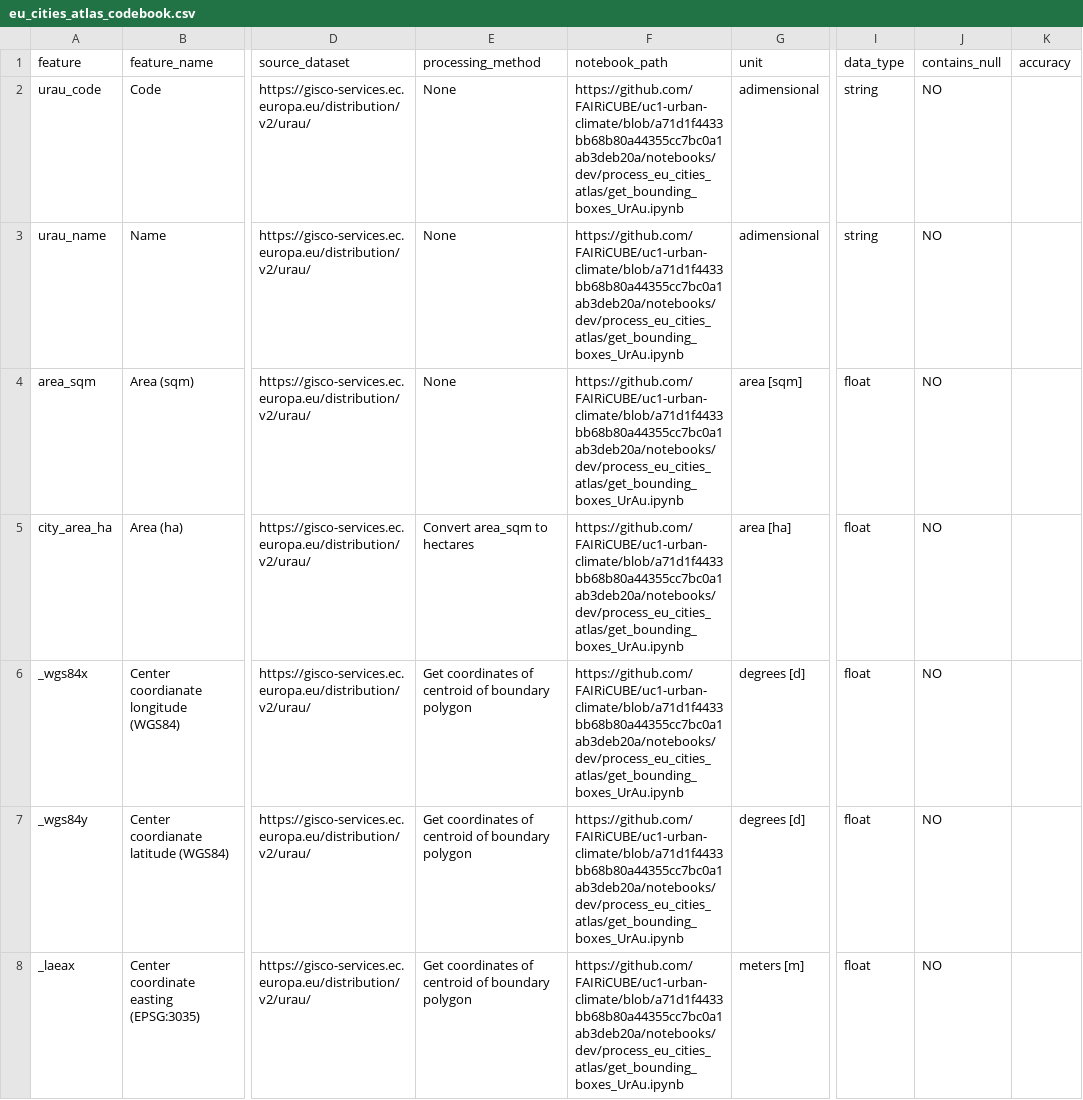
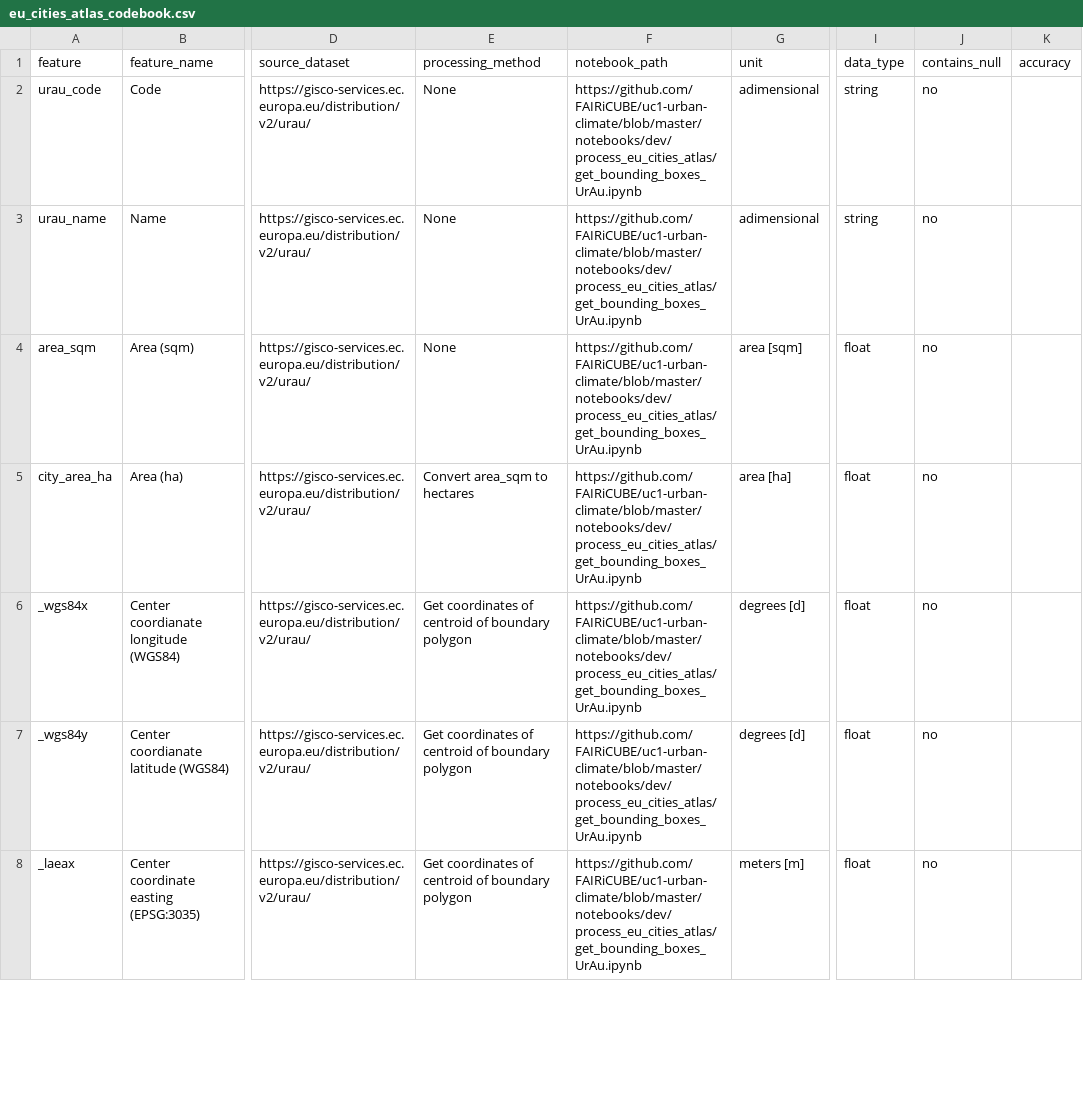
Before and after one commit to FAIRiCUBE/uc1-urban-climate, a CSV file: data/eu_cities_atlas/eu_cities_atlas_codebook.csv, drawn as a sheet; only a part is shown, gaps mark what is left out; the diff covers the shown part only; the diff names each change by its address in the sheet, - before the commit and + after, or states it on an @@ line.

Commit message:
Update notebook links eu_cities_atlas_codebook.csv

```diff
--- a/data/eu_cities_atlas/eu_cities_atlas_codebook.csv
+++ b/data/eu_cities_atlas/eu_cities_atlas_codebook.csv
-F2:F8 (notebook_path): https://github.com/FAIRiCUBE/uc1-urban-climate/blob/a71d1f4433bb68b80a44355cc7bc0a1ab3deb20a/notebooks/dev/process_eu_cities_atlas/get_bounding_boxes_UrAu.ipynb
+F2:F8 (notebook_path): https://github.com/FAIRiCUBE/uc1-urban-climate/blob/master/notebooks/dev/process_eu_cities_atlas/get_bounding_boxes_UrAu.ipynb
-J2:J8 (contains_null): NO
+J2:J8 (contains_null): no
```
Also changed, not shown: 48 edited cells elsewhere in this file.
